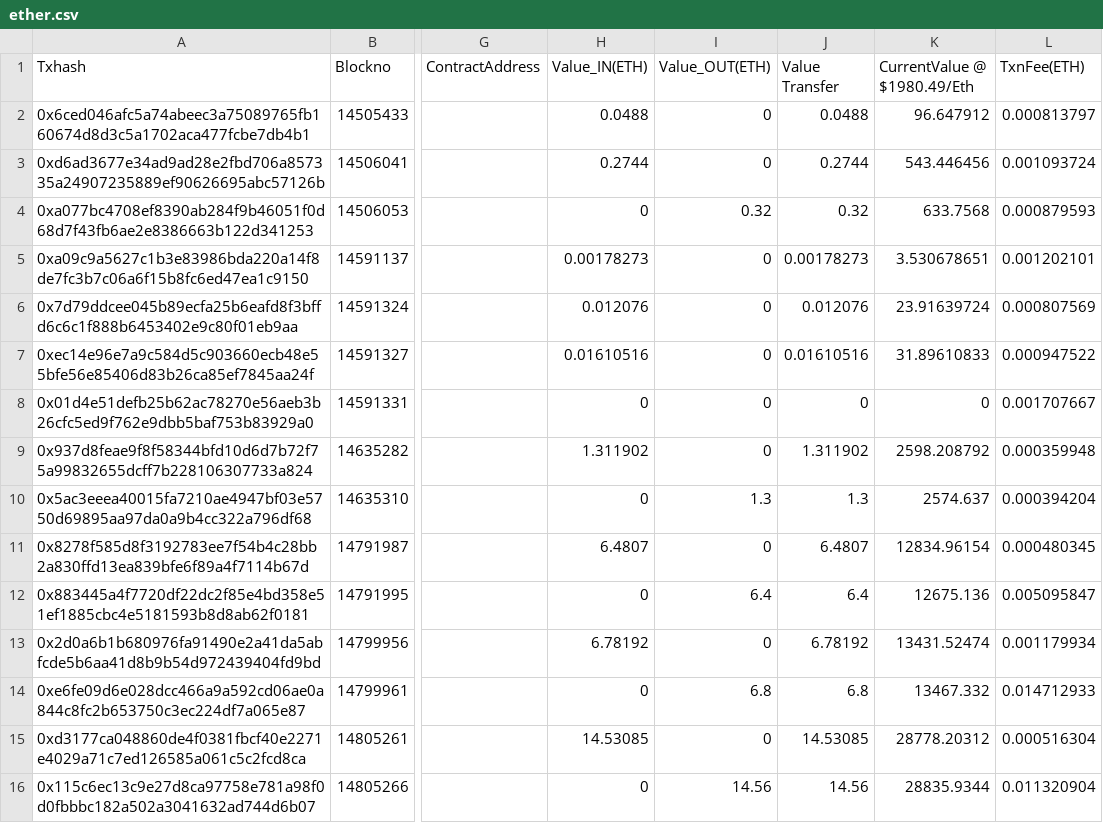
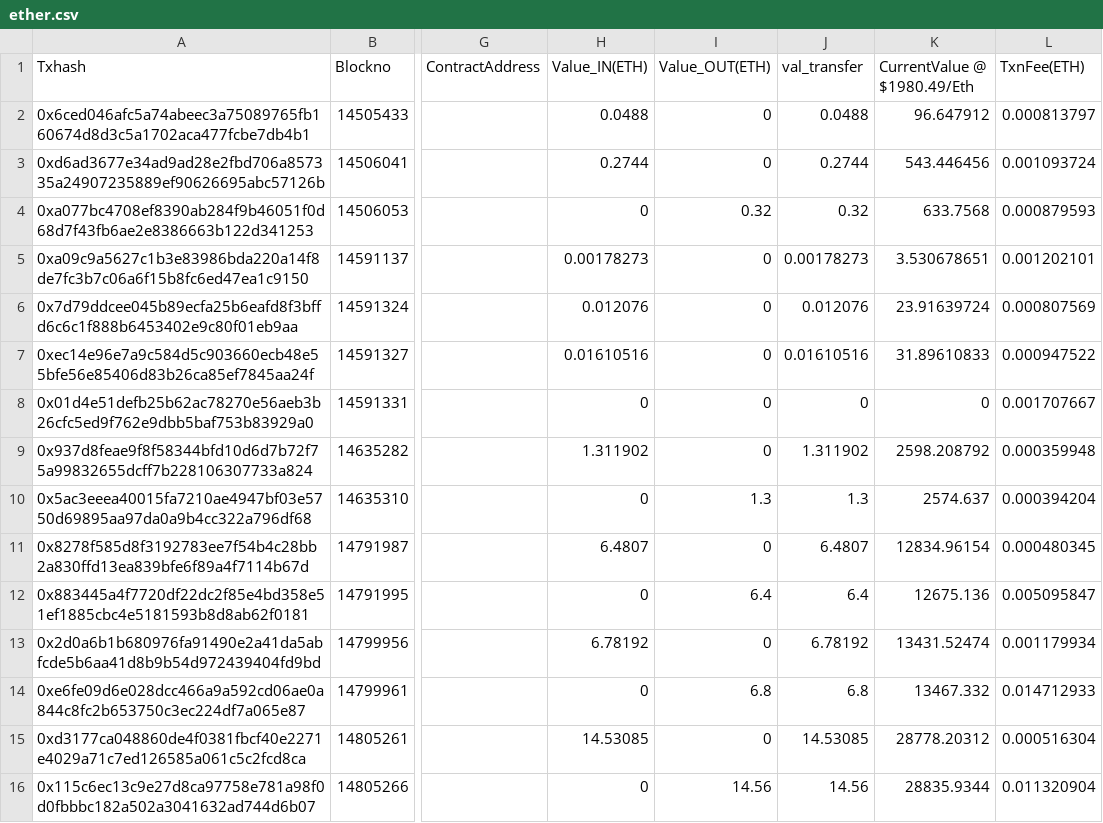
Before and after one commit to addryal/crypto_data, a CSV file: ether.csv, drawn as a sheet; only a part is shown, gaps mark what is left out; the diff names each change by its address in the sheet, - before the commit and + after, or states it on an @@ line.

Commit message:
Add files via upload

```diff
--- a/ether.csv
+++ b/ether.csv
-J1: Value Transfer
+J1: val_transfer
```
